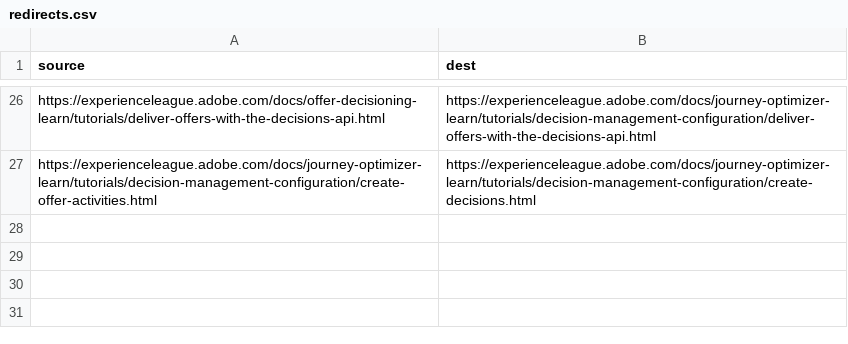
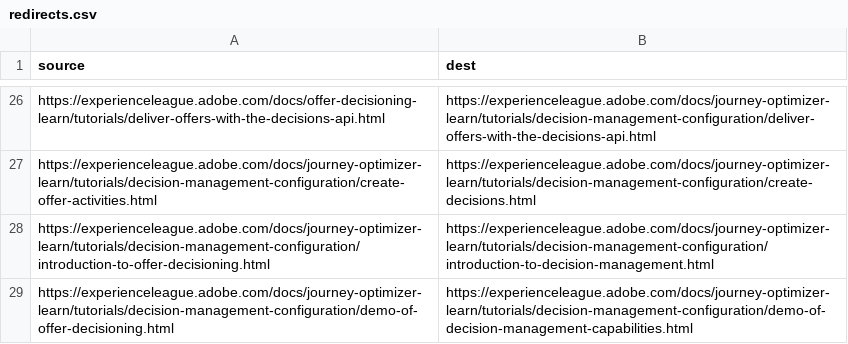
Before and after one commit to AdobeDocs/journey-optimizer-learn.de-DE, a CSV file: redirects.csv, drawn as a sheet; only a part is shown, gaps mark what is left out; the diff names each change by its address in the sheet, - before the commit and + after, or states it on an @@ line.

Commit message:
Synced non localizable files from repo .

```diff
--- a/redirects.csv
+++ b/redirects.csv
+row 28: https://experienceleague.adobe.com/docs/journey-optimizer-learn/tutorials/decision-management-configuration/introduction-to-offer-decisioning.html | https://experienceleague.adobe.com/docs/journey-optimizer-learn/tutorials/decision-management-configuration/introduction-to-decision-management.html
+row 29: https://experienceleague.adobe.com/docs/journey-optimizer-learn/tutorials/decision-management-configuration/demo-of-offer-decisioning.html | https://experienceleague.adobe.com/docs/journey-optimizer-learn/tutorials/decision-management-configuration/demo-of-decision-management-capabilities.html
```
